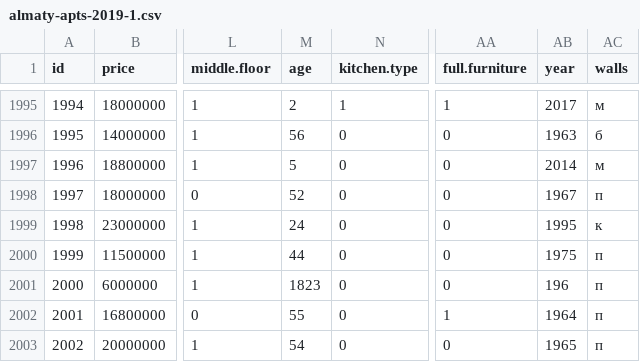
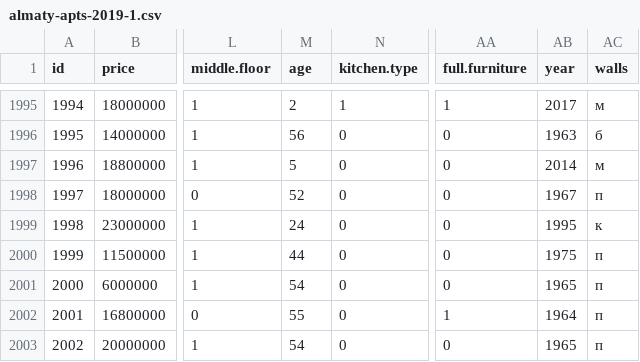
Before and after one commit to Kirill-Murashev/AI_for_valuers_book, a CSV file: Parts-Chapters/Mann-Whitney-Wilcoxon/almaty-apts-2019-1.csv, drawn as a sheet; only a part is shown, gaps mark what is left out; the diff names each change by its address in the sheet, - before the commit and + after, or states it on an @@ line.

Commit message:
AUC calculation in spreadsheet

```diff
--- a/Parts-Chapters/Mann-Whitney-Wilcoxon/almaty-apts-2019-1.csv
+++ b/Parts-Chapters/Mann-Whitney-Wilcoxon/almaty-apts-2019-1.csv
-M2001 (age): 1823
+M2001 (age): 54
-AB2001 (year): 196
+AB2001 (year): 1965
```
Also changed, not shown: 17 other files.
